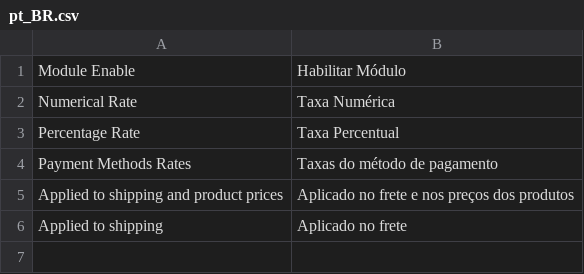
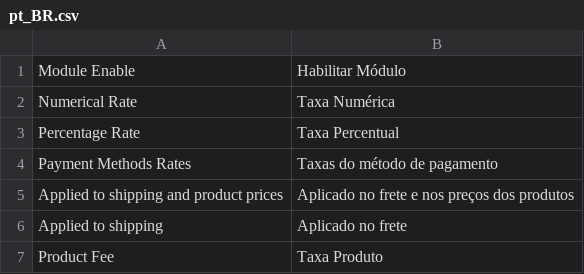
Before and after one commit to AcGdeco/payment_methods_rates, a CSV file: i18n/pt_BR.csv, drawn as a sheet.

```diff
--- a/i18n/pt_BR.csv
+++ b/i18n/pt_BR.csv
@@ -6 +6,2 @@
 "Applied to shipping","Aplicado no frete"
+"Product Fee","Taxa Produto"
```
Also changed, not shown: 1 other file.
